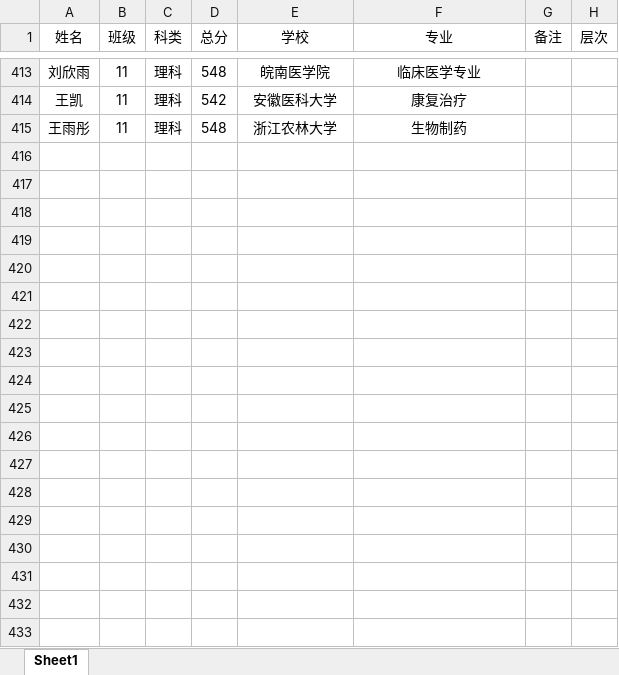
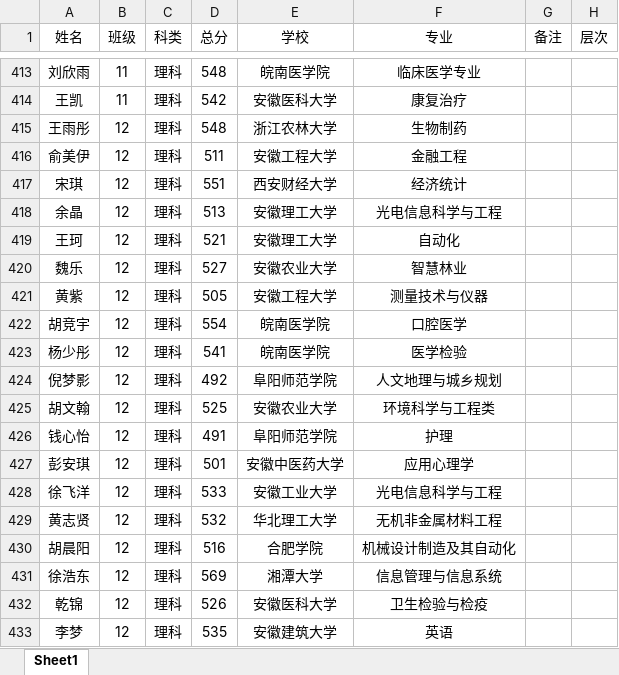
Before and after one commit to shawroger/gaokao, an Excel workbook: @data/2021.xlsx, sheet Sheet1, drawn as a sheet; only a part is shown, gaps mark what is left out; values as stored, in another font and other column widths than the file's, no borders; the diff covers the shown part only; the diff names each change by its address in the sheet, - before the commit and + after, or states it on an @@ line.

Commit message:
补充 2021.xlsx 更新 matable 版本

```diff
--- a/@data/2021.xlsx (sheet Sheet1)
+++ b/@data/2021.xlsx (sheet Sheet1)
-B415 (班级): 11
+B415 (班级): 12
+row 416: 俞美伊 | 12 | 理科 | 511 | 安徽工程大学 | 金融工程
+row 417: 宋琪 | 12 | 理科 | 551 | 西安财经大学 | 经济统计
+row 418: 余晶 | 12 | 理科 | 513 | 安徽理工大学 | 光电信息科学与工程
+row 419: 王珂 | 12 | 理科 | 521 | 安徽理工大学 | 自动化
+row 420: 魏乐 | 12 | 理科 | 527 | 安徽农业大学 | 智慧林业
+row 421: 黄紫 | 12 | 理科 | 505 | 安徽工程大学 | 测量技术与仪器
+row 422: 胡竞宇 | 12 | 理科 | 554 | 皖南医学院 | 口腔医学
+row 423: 杨少彤 | 12 | 理科 | 541 | 皖南医学院 | 医学检验
+row 424: 倪梦影 | 12 | 理科 | 492 | 阜阳师范学院 | 人文地理与城乡规划
+row 425: 胡文翰 | 12 | 理科 | 525 | 安徽农业大学 | 环境科学与工程类
+row 426: 钱心怡 | 12 | 理科 | 491 | 阜阳师范学院 | 护理
+row 427: 彭安琪 | 12 | 理科 | 501 | 安徽中医药大学 | 应用心理学
+row 428: 徐飞洋 | 12 | 理科 | 533 | 安徽工业大学 | 光电信息科学与工程
+row 429: 黄志贤 | 12 | 理科 | 532 | 华北理工大学 | 无机非金属材料工程
+row 430: 胡晨阳 | 12 | 理科 | 516 | 合肥学院 | 机械设计制造及其自动化
+row 431: 徐浩东 | 12 | 理科 | 569 | 湘潭大学 | 信息管理与信息系统
+row 432: 乾锦 | 12 | 理科 | 526 | 安徽医科大学 | 卫生检验与检疫
+row 433: 李梦 | 12 | 理科 | 535 | 安徽建筑大学 | 英语
```
Also changed, not shown: 54 added rows and 11 edited cells elsewhere in this sheet, 8 other files.
